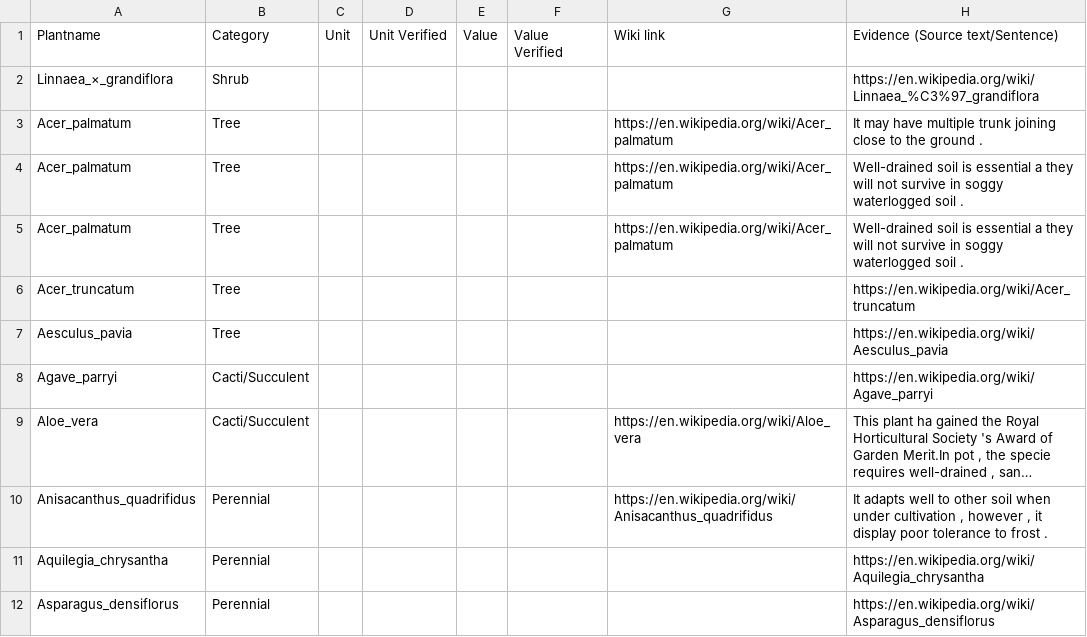
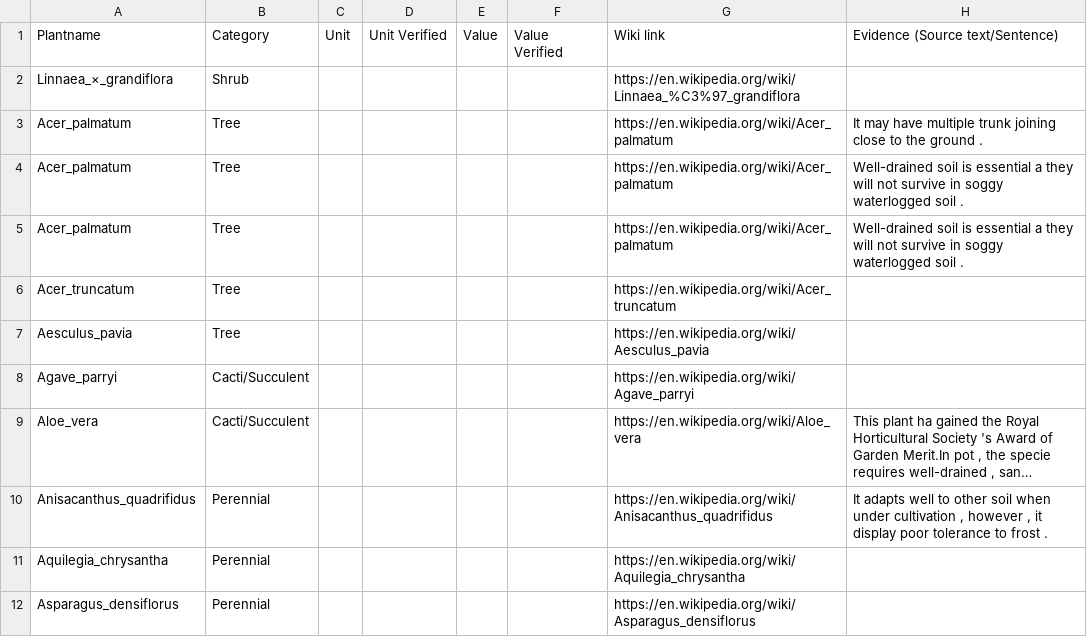
Before and after one commit to Sarfarazsajjad/Plantagg-NLP, a CSV file: NLP_process/plantSoilData.csv, drawn as a sheet; only a part is shown; long unchanged cells end in …; the diff covers the shown part only; the diff names each change by its address in the sheet, - before the commit and + after, or states it on an @@ line.

```diff
--- a/NLP_process/plantSoilData.csv
+++ b/NLP_process/plantSoilData.csv
-G2: (empty)
+G2: https://en.wikipedia.org/wiki/Linnaea_%C3%97_grandiflora
-H2: https://en.wikipedia.org/wiki/Linnaea_%C3%97_grandiflora
+H2: (empty)
-G6: (empty)
+G6: https://en.wikipedia.org/wiki/Acer_truncatum
-H6: https://en.wikipedia.org/wiki/Acer_truncatum
+H6: (empty)
-G7: (empty)
+G7: https://en.wikipedia.org/wiki/Aesculus_pavia
-H7: https://en.wikipedia.org/wiki/Aesculus_pavia
+H7: (empty)
-G8: (empty)
+G8: https://en.wikipedia.org/wiki/Agave_parryi
-H8: https://en.wikipedia.org/wiki/Agave_parryi
+H8: (empty)
-G11: (empty)
+G11: https://en.wikipedia.org/wiki/Aquilegia_chrysantha
-H11: https://en.wikipedia.org/wiki/Aquilegia_chrysantha
+H11: (empty)
-G12: (empty)
+G12: https://en.wikipedia.org/wiki/Asparagus_densiflorus
-H12: https://en.wikipedia.org/wiki/Asparagus_densiflorus
+H12: (empty)
```
Also changed, not shown: 130 edited cells elsewhere in this file, NLP_process/plantSoilphData.csv, NLP_process/plantSunlightData.csv, 1 other file.
